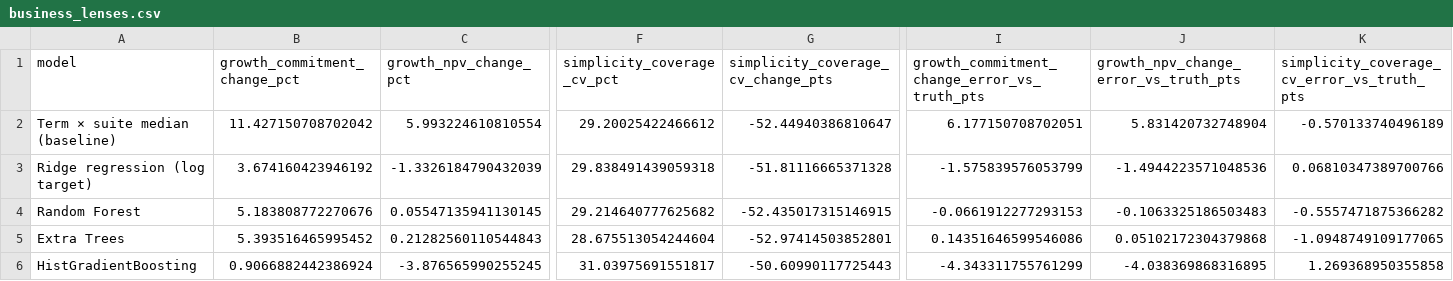
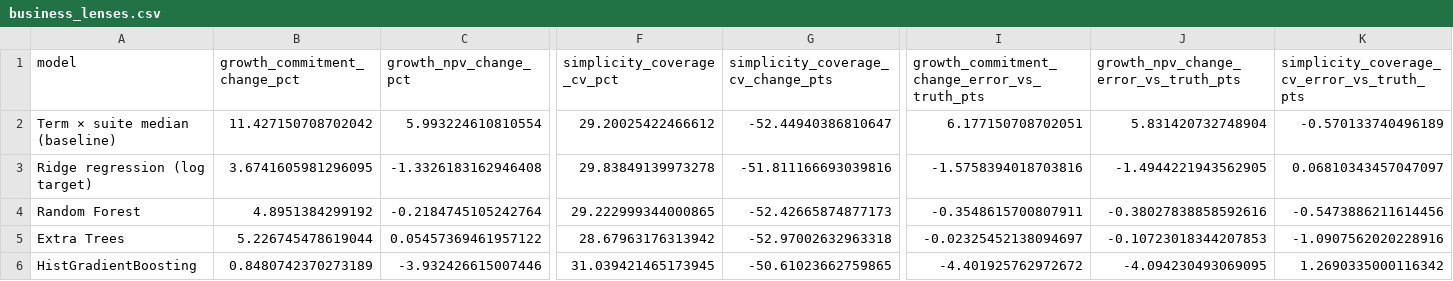
Before and after one commit to JarettCodeHive/ML-Scenario, a CSV file: data/models/model_comparison/business_lenses.csv, drawn as a sheet; only a part is shown, gaps mark what is left out; the diff covers the shown part only; the diff names each change by its address in the sheet, - before the commit and + after, or states it on an @@ line.

```diff
--- a/data/models/model_comparison/business_lenses.csv
+++ b/data/models/model_comparison/business_lenses.csv
-B3 (growth_commitment_change_pct): 3.674160423946192
+B3 (growth_commitment_change_pct): 3.6741605981296095
-C3 (growth_npv_change_pct): -1.3326184790432039
+C3 (growth_npv_change_pct): -1.3326183162946408
-F3 (simplicity_coverage_cv_pct): 29.838491439059318
+F3 (simplicity_coverage_cv_pct): 29.83849139973278
-G3: -51.81116665371328
+G3: -51.811166693039816
-I3: -1.575839576053799
+I3: -1.5758394018703816
-J3: -1.4944223571048536
+J3: -1.4944221943562905
-K3: 0.06810347389700766
+K3: 0.06810343457047097
-B4 (growth_commitment_change_pct): 5.183808772270676
+B4 (growth_commitment_change_pct): 4.8951384299192
-C4 (growth_npv_change_pct): 0.05547135941130145
+C4 (growth_npv_change_pct): -0.2184745105242764
-F4 (simplicity_coverage_cv_pct): 29.214640777625682
+F4 (simplicity_coverage_cv_pct): 29.222999344000865
-G4: -52.435017315146915
+G4: -52.42665874877173
-I4: -0.0661912277293153
+I4: -0.3548615700807911
-J4: -0.1063325186503483
+J4: -0.38027838858592616
-K4: -0.5557471875366282
+K4: -0.5473886211614456
-B5 (growth_commitment_change_pct): 5.393516465995452
+B5 (growth_commitment_change_pct): 5.226745478619044
-C5 (growth_npv_change_pct): 0.21282560110544843
+C5 (growth_npv_change_pct): 0.05457369461957122
-F5 (simplicity_coverage_cv_pct): 28.675513054244604
+F5 (simplicity_coverage_cv_pct): 28.67963176313942
-G5: -52.97414503852801
+G5: -52.97002632963318
-I5: 0.14351646599546086
+I5: -0.02325452138094697
-J5: 0.05102172304379868
+J5: -0.10723018344207853
-K5: -1.0948749109177065
+K5: -1.0907562020228916
-B6 (growth_commitment_change_pct): 0.9066882442386924
+B6 (growth_commitment_change_pct): 0.8480742370273189
-C6 (growth_npv_change_pct): -3.876565990255245
+C6 (growth_npv_change_pct): -3.932426615007446
-F6 (simplicity_coverage_cv_pct): 31.03975691551817
+F6 (simplicity_coverage_cv_pct): 31.039421465173945
-G6: -50.60990117725443
+G6: -50.61023662759865
-I6: -4.343311755761299
+I6: -4.401925762972672
-J6: -4.038369868316895
+J6: -4.094230493069095
-K6: 1.269368950355858
+K6: 1.2690335000116342
```
Also changed, not shown: 29 edited cells elsewhere in this file, data/models/model_comparison/backtest.csv, data/models/model_comparison/leaderboard.csv, 10 other files.
